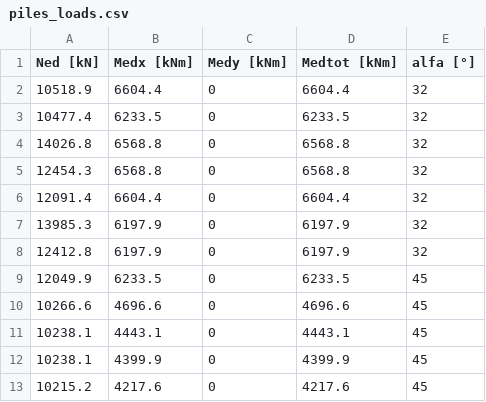
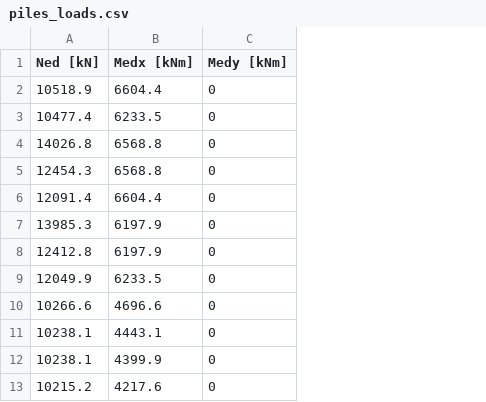
Before and after one commit to MarcoTrezzi/Interaction_Domain_for_Piled_Foundations, a CSV file: piles_loads.csv, drawn as a sheet; the diff names each change by its address in the sheet, - before the commit and + after, or states it on an @@ line.

```diff
--- a/piles_loads.csv
+++ b/piles_loads.csv
-column D (Medtot [kNm]), rows 2-13: 6604.4 | 6233.5 | 6568.8 | 6568.8 | 6604.4 | 6197.9 | 6197.9 | 6233.5 | 4696.6 | 4443.1 | 4399.9 | 4217.6
-column E (alfa [°]), rows 2-13: 32 | 32 | 32 | 32 | 32 | 32 | 32 | 45 | 45 | 45 | 45 | 45
```
Also changed, not shown: piles_group.csv, 2 other files.
